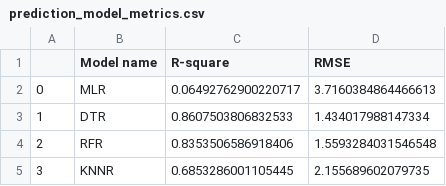
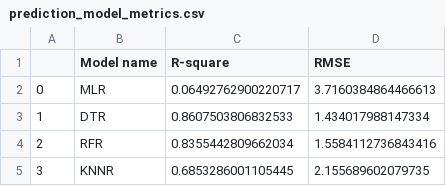
Before and after one commit to AnalyticsSolution/IncidentPredictionTraining, a CSV file: Output/prediction_model_metrics.csv, drawn as a sheet.

```diff
--- a/Output/prediction_model_metrics.csv
+++ b/Output/prediction_model_metrics.csv
@@ -3,3 +3,3 @@
 1,DTR,0.8607503806832533,1.434017988147334
-2,RFR,0.8353506586918406,1.5593284031546548
+2,RFR,0.8355442809662034,1.5584112736843416
 3,KNNR,0.6853286001105445,2.155689602079735
```
Also changed, not shown: Output/prediction_output.csv, 2 other files.
